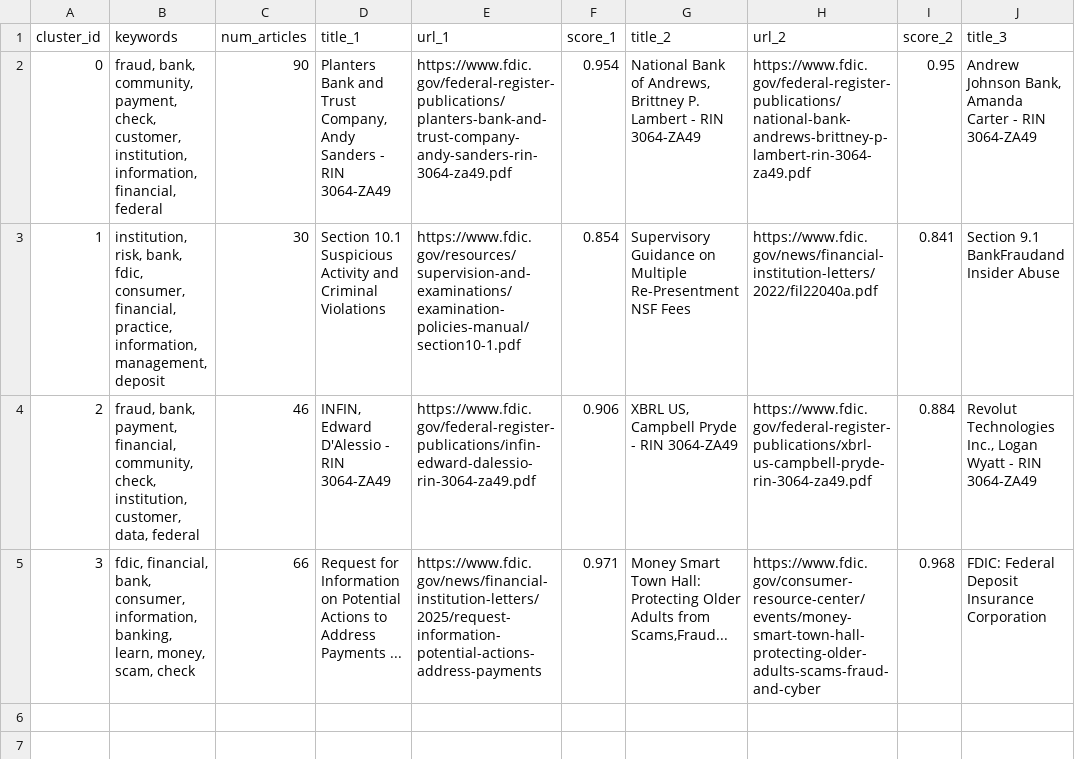
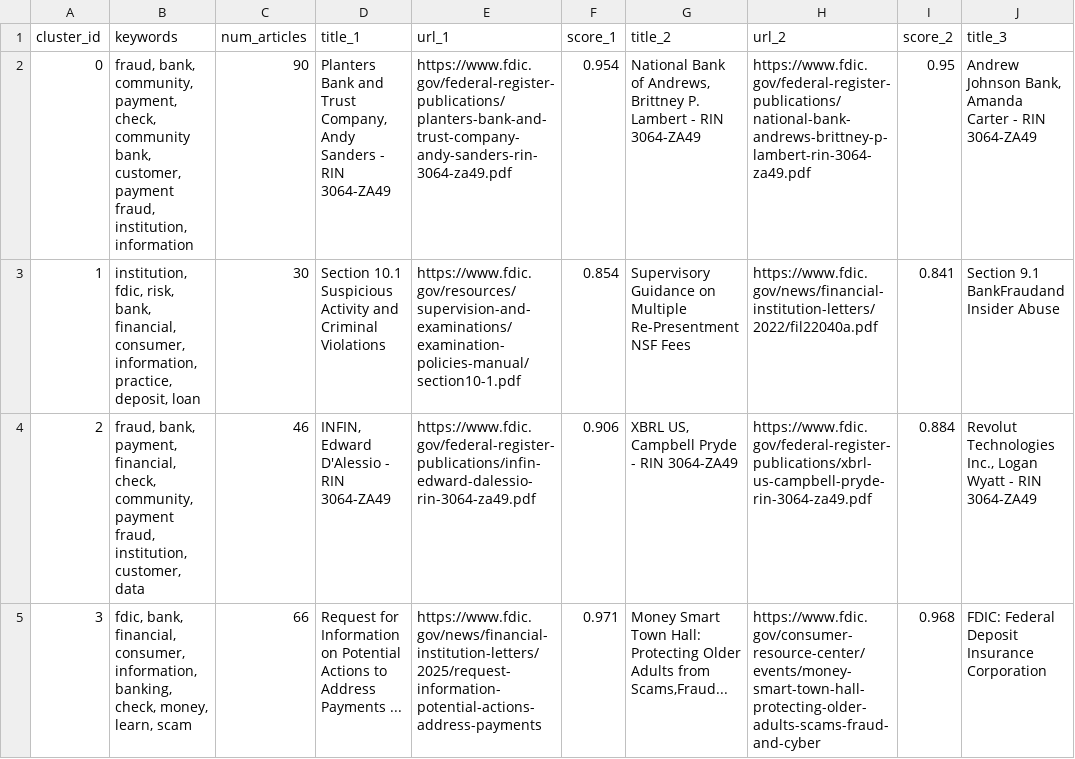
Before and after one commit to alundy98/USDA-Fraud-Project, a CSV file: outputs/embedding_cluster_summary.csv, drawn as a sheet; only a part is shown; the diff names each change by its address in the sheet, - before the commit and + after, or states it on an @@ line.

Commit message:
Clusters can contain phrases now

```diff
--- a/outputs/embedding_cluster_summary.csv
+++ b/outputs/embedding_cluster_summary.csv
-B2 (keywords): …payment, check, customer, institution, information, financial, federal
+B2 (keywords): …payment, check, community bank, customer, payment fraud, institution, information
-B3 (keywords): institution, risk, bank, fdic, consumer, financial, practice, information, management, deposit
+B3 (keywords): institution, fdic, risk, bank, financial, consumer, information, practice, deposit, loan
-B4 (keywords): …payment, financial, community, check, institution, customer, data, federal
+B4 (keywords): …payment, financial, check, community, payment fraud, institution, customer, data
-B5 (keywords): fdic, financial, bank, consumer, information, banking, learn, money, scam, check
+B5 (keywords): fdic, bank, financial, consumer, information, banking, check, money, learn, scam
```
Also changed, not shown: 1 other file.
